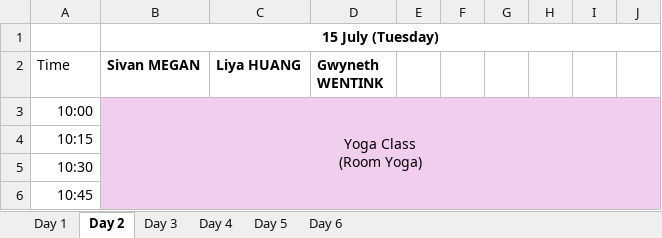
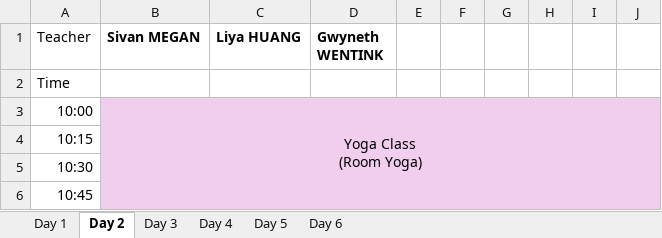
Before and after one commit to lmskin/summer-camp-time-table, an Excel workbook: input/harp-campA-time-table.xlsx, sheet Day 2, drawn as a sheet; only a part is shown; values as stored, in another font and other column widths than the file's, no borders; removed rows and columns are numbered as before the commit, all else as after; the diff names each change by its address in the sheet, - before the commit and + after, or states it on an @@ line.

```diff
--- a/input/harp-campA-time-table.xlsx (sheet Day 2)
+++ b/input/harp-campA-time-table.xlsx (sheet Day 2)
-row 1:  | 15 July (Tuesday)
-A1: Time
+A1: Teacher
+row 2: Time
```
Also changed, not shown: sheet Day 5, sheet Day 3, sheet Day 4, sheet Day 1, 18 other files.
